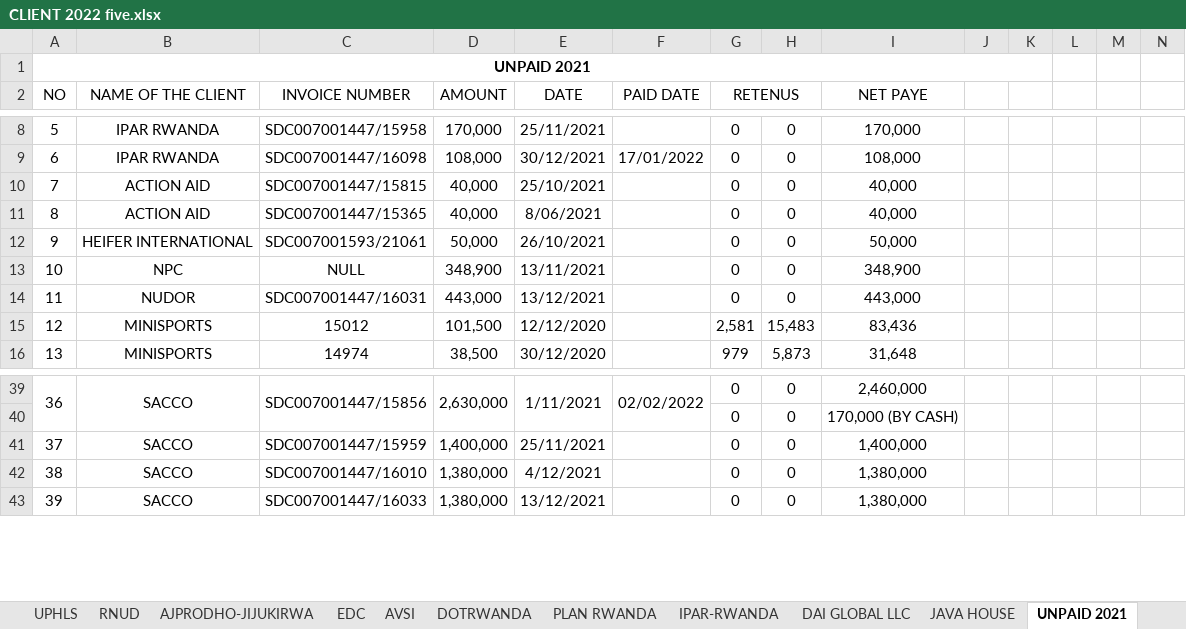
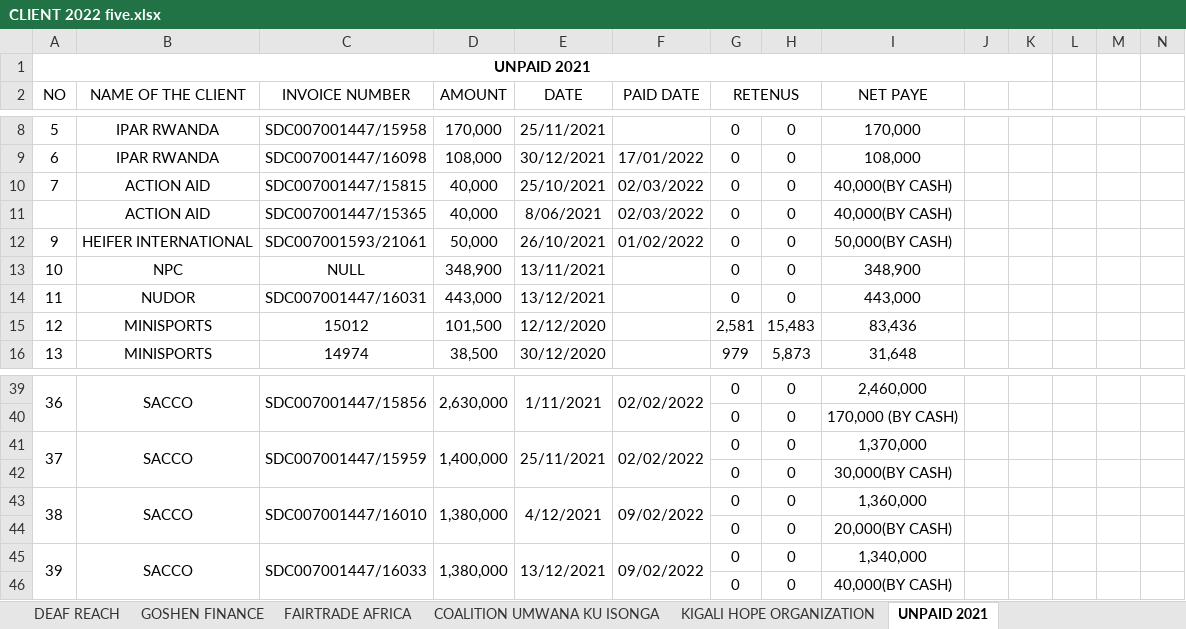
Before and after one commit to iradukunda123/Work, an Excel workbook: Fivetofive Hotel/CLIENT 2022 five.xlsx, sheet UNPAID 2021, drawn as a sheet; only a part is shown, gaps mark what is left out; values as stored, in another font and other column widths than the file's, no borders; addresses are those after the commit; rows hold the shown columns only; the diff covers the shown part only; the diff names each change by its address in the sheet, - before the commit and + after, or states it on an @@ line.

```diff
--- a/Fivetofive Hotel/CLIENT 2022 five.xlsx (sheet UNPAID 2021)
+++ b/Fivetofive Hotel/CLIENT 2022 five.xlsx (sheet UNPAID 2021)
+sheet tab: DEAF REACH
+sheet tab: GOSHEN FINANCE
+sheet tab: FAIRTRADE AFRICA
+sheet tab: COALITION UMWANA KU ISONGA
+sheet tab: KIGALI HOPE ORGANIZATION
-F10:F11 (PAID DATE): (empty)
+F10:F11 (PAID DATE): 02/03/2022
-I10:I11 (NET PAYE): 40,000
+I10:I11 (NET PAYE): 40,000(BY CASH)
@@ column A (NO) renumbered in row 11 @@
-F12 (PAID DATE): (empty)
+F12 (PAID DATE): 01/02/2022
-I12 (NET PAYE): 50,000
+I12 (NET PAYE): 50,000(BY CASH)
+A41:A42 merged
+B41:B42 merged
+C41:C42 merged
+D41:D42 merged
+E41:E42 merged
-F41 (PAID DATE): (empty)
+F41 (PAID DATE): 02/02/2022
+F41:F42 merged
-I41 (NET PAYE): 1,400,000
+I41 (NET PAYE): 1,370,000
+row 42:  |  |  |  |  |  | 0 | 0 | 30,000(BY CASH)
+A43:A44 merged
+B43:B44 merged
+C43:C44 merged
+D43:D44 merged
+E43:E44 merged
-F43 (PAID DATE): (empty)
+F43 (PAID DATE): 09/02/2022
+F43:F44 merged
-I43 (NET PAYE): 1,380,000
+I43 (NET PAYE): 1,360,000
+row 44:  |  |  |  |  |  | 0 | 0 | 20,000(BY CASH)
+A45:A46 merged
+B45:B46 merged
+C45:C46 merged
+D45:D46 merged
+E45:E46 merged
-F45 (PAID DATE): (empty)
+F45 (PAID DATE): 09/02/2022
+F45:F46 merged
-I45 (NET PAYE): 1,380,000
+I45 (NET PAYE): 1,340,000
+row 46:  |  |  |  |  |  | 0 | 0 | 40,000(BY CASH)
```
Also changed, not shown: 1 added row, 4 edited cells and merged cells elsewhere in this sheet, sheet RWANDA COOPERATION INITIATIVE, sheet AGRITERRA RWANDA, sheet RGB, sheet RWANDA NURSES AND MIDWIVES COUN, sheet ONE ACRE FUND, sheet RNUD, 4 more sheets, other sheet tabs, formulas that keep their value, hidden cells, Fivetofive Hotel/FOURNISSEURS 2022 five.xlsx, Fivetofive Hotel/VAT RETAINED.xlsx, 18 other files.
